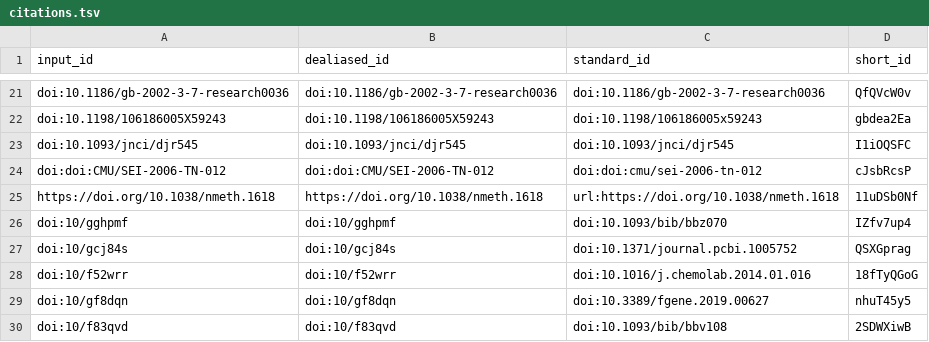
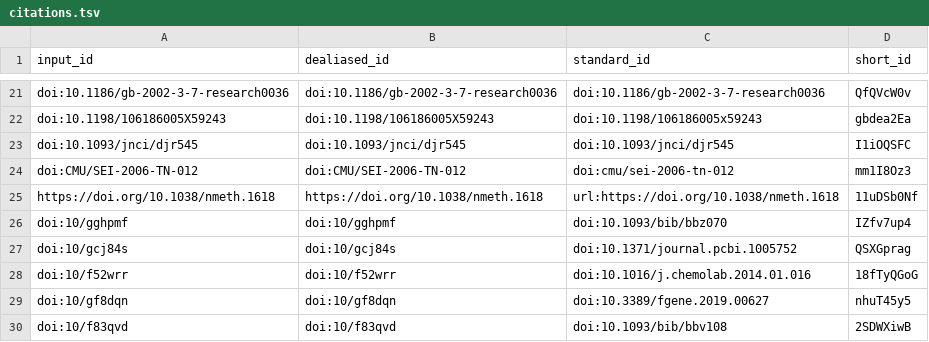
Before and after one commit to BIRSBiointegration/whitePaper, a TSV file: citations.tsv, drawn as a sheet; only a part is shown, gaps mark what is left out; removed rows and columns are numbered as before the commit, all else as after; the diff names each change by its address in the sheet, - before the commit and + after, or states it on an @@ line.

```diff
--- a/citations.tsv
+++ b/citations.tsv
-row 24: doi:doi:CMU/SEI-2006-TN-012 | doi:doi:CMU/SEI-2006-TN-012 | doi:doi:cmu/sei-2006-tn-012 | cJsbRcsP
+row 24: doi:CMU/SEI-2006-TN-012 | doi:CMU/SEI-2006-TN-012 | doi:cmu/sei-2006-tn-012 | mm1I8Oz3
```
Also changed, not shown: 6 other files.
